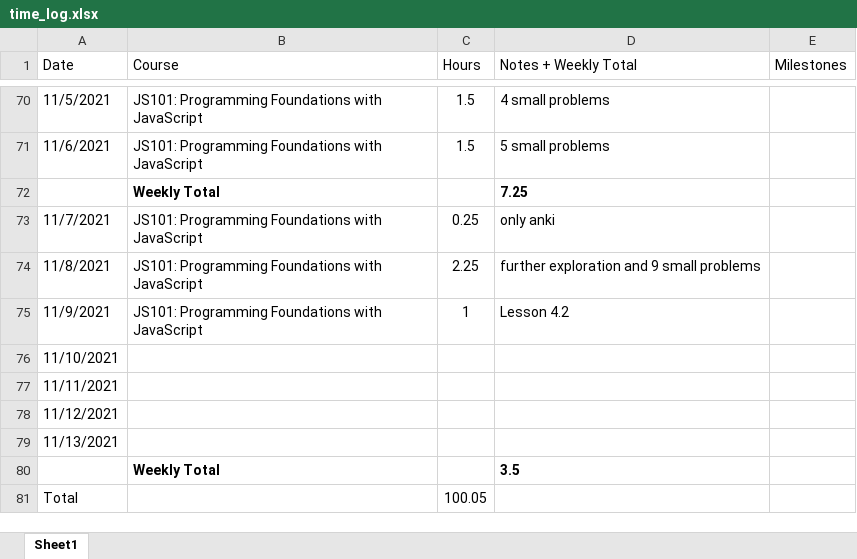
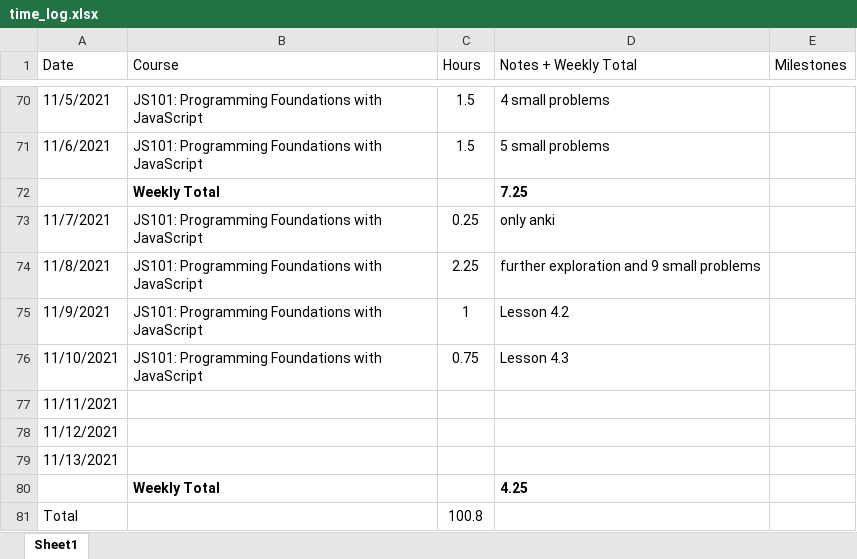
Before and after one commit to csommerl/js_101, an Excel workbook: time_log.xlsx, sheet Sheet1, drawn as a sheet; only a part is shown, gaps mark what is left out; values as stored, in another font and other column widths than the file's, no borders; table styles not drawn; the diff names each change by its address in the sheet, - before the commit and + after, or states it on an @@ line.

```diff
--- a/time_log.xlsx (sheet Sheet1)
+++ b/time_log.xlsx (sheet Sheet1)
-B76 (Course): (empty)
+B76 (Course): JS101: Programming Foundations with JavaScript
-C76 (Hours): (empty)
+C76 (Hours): 0.75
-D76 (Notes + Weekly Total): (empty)
+D76 (Notes + Weekly Total): Lesson 4.3
-D80 (Notes + Weekly Total): 3.5
+D80 (Notes + Weekly Total): 4.25
-C81 (Hours): 100.05
+C81 (Hours): 100.8
```
Also changed, not shown: cheatsheets.xlsx, 2 other files.
